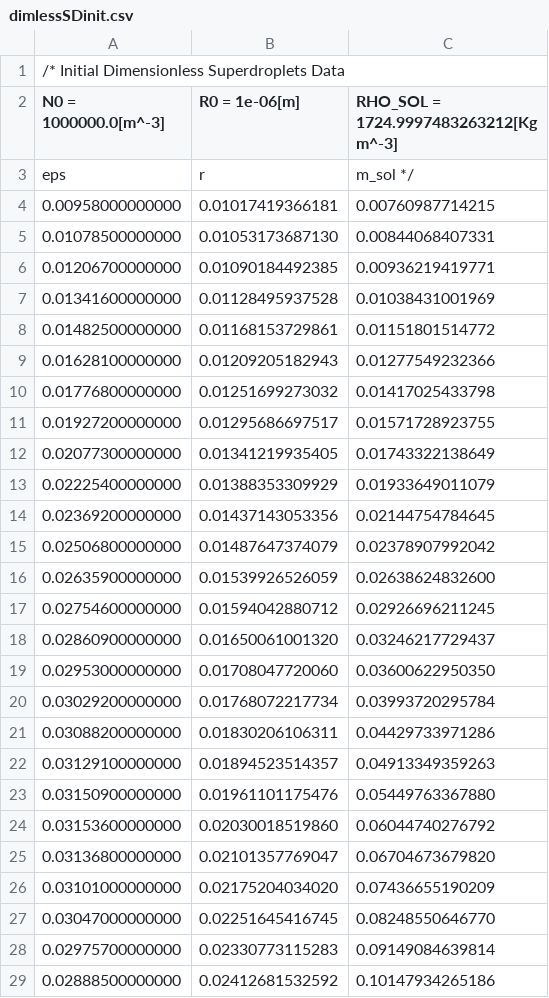
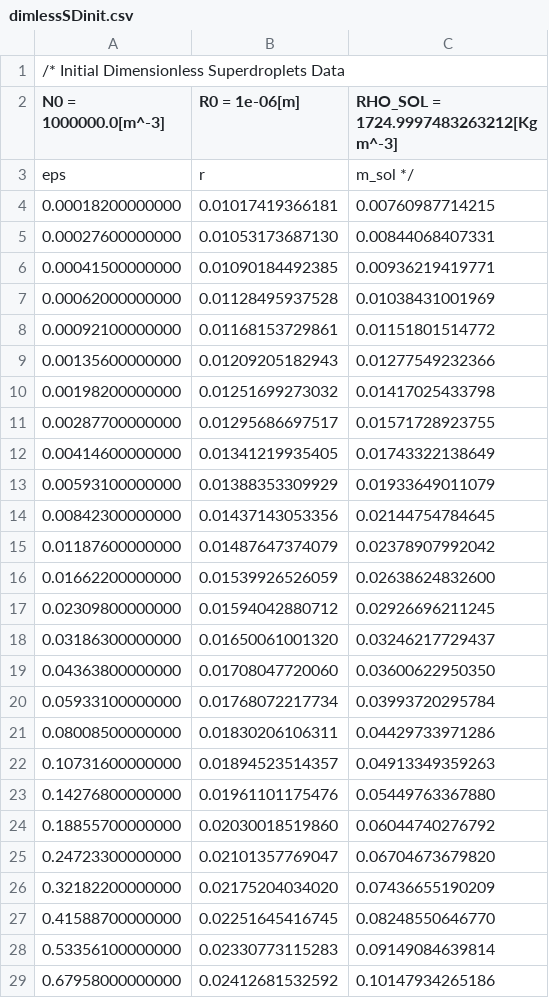
Before and after one commit to yoctoyotta1024/clara-bayley-superdroplets, a CSV file: dimlessSDinit.csv, drawn as a sheet; only a part is shown; the diff covers the shown part only.

```diff
--- a/dimlessSDinit.csv
+++ b/dimlessSDinit.csv
@@ -3,27 +3,27 @@
 eps,           r,           m_sol */
-0.00958000000000,0.01017419366181,0.00760987714215
-0.01078500000000,0.01053173687130,0.00844068407331
-0.01206700000000,0.01090184492385,0.00936219419771
-0.01341600000000,0.01128495937528,0.01038431001969
-0.01482500000000,0.01168153729861,0.01151801514772
-0.01628100000000,0.01209205182943,0.01277549232366
-0.01776800000000,0.01251699273032,0.01417025433798
-0.01927200000000,0.01295686697517,0.01571728923755
-0.02077300000000,0.01341219935405,0.01743322138649
-0.02225400000000,0.01388353309929,0.01933649011079
-0.02369200000000,0.01437143053356,0.02144754784645
-0.02506800000000,0.01487647374079,0.02378907992042
-0.02635900000000,0.01539926526059,0.02638624832600
-0.02754600000000,0.01594042880712,0.02926696211245
-0.02860900000000,0.01650061001320,0.03246217729437
-0.02953000000000,0.01708047720060,0.03600622950350
-0.03029200000000,0.01768072217734,0.03993720295784
-0.03088200000000,0.01830206106311,0.04429733971286
-0.03129100000000,0.01894523514357,0.04913349359263
-0.03150900000000,0.01961101175476,0.05449763367880
-0.03153600000000,0.02030018519860,0.06044740276792
-0.03136800000000,0.02101357769047,0.06704673679820
-0.03101000000000,0.02175204034020,0.07436655190209
-0.03047000000000,0.02251645416745,0.08248550646770
-0.02975700000000,0.02330773115283,0.09149084639814
-0.02888500000000,0.02412681532592,0.10147934265186
+0.00018200000000,0.01017419366181,0.00760987714215
+0.00027600000000,0.01053173687130,0.00844068407331
+0.00041500000000,0.01090184492385,0.00936219419771
+0.00062000000000,0.01128495937528,0.01038431001969
+0.00092100000000,0.01168153729861,0.01151801514772
+0.00135600000000,0.01209205182943,0.01277549232366
+0.00198200000000,0.01251699273032,0.01417025433798
+0.00287700000000,0.01295686697517,0.01571728923755
+0.00414600000000,0.01341219935405,0.01743322138649
+0.00593100000000,0.01388353309929,0.01933649011079
+0.00842300000000,0.01437143053356,0.02144754784645
+0.01187600000000,0.01487647374079,0.02378907992042
+0.01662200000000,0.01539926526059,0.02638624832600
+0.02309800000000,0.01594042880712,0.02926696211245
+0.03186300000000,0.01650061001320,0.03246217729437
+0.04363800000000,0.01708047720060,0.03600622950350
+0.05933100000000,0.01768072217734,0.03993720295784
+0.08008500000000,0.01830206106311,0.04429733971286
+0.10731600000000,0.01894523514357,0.04913349359263
+0.14276800000000,0.01961101175476,0.05449763367880
+0.18855700000000,0.02030018519860,0.06044740276792
+0.24723300000000,0.02101357769047,0.06704673679820
+0.32182200000000,0.02175204034020,0.07436655190209
+0.41588700000000,0.02251645416745,0.08248550646770
+0.53356100000000,0.02330773115283,0.09149084639814
+0.67958000000000,0.02412681532592,0.10147934265186
```
Also changed, not shown: 174 edited cells elsewhere in this file, 18 other files.
